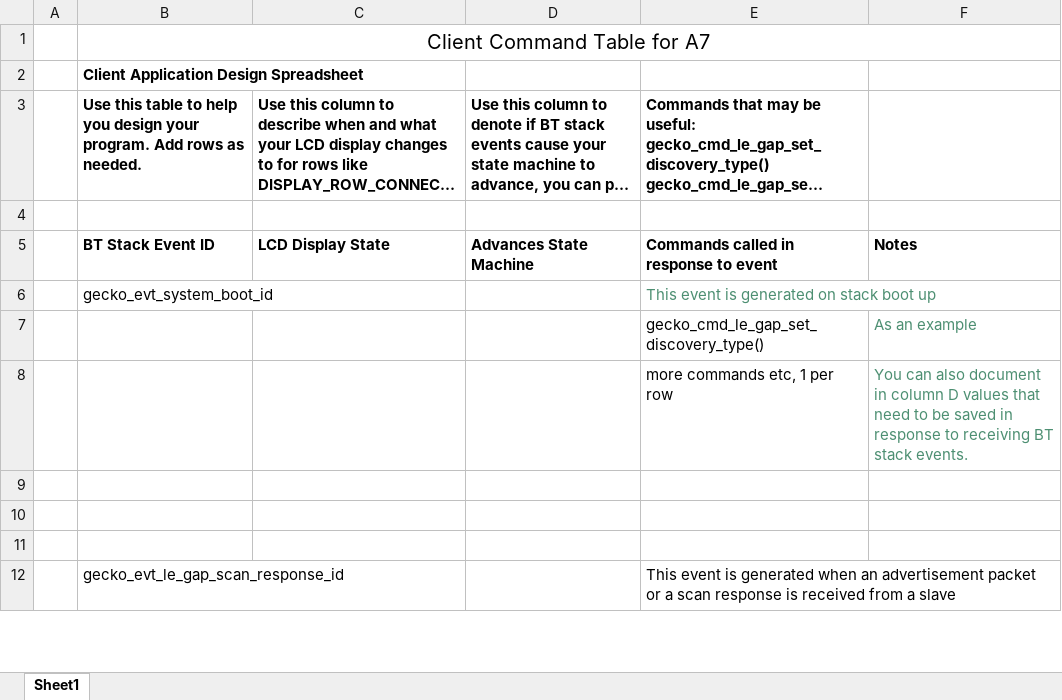
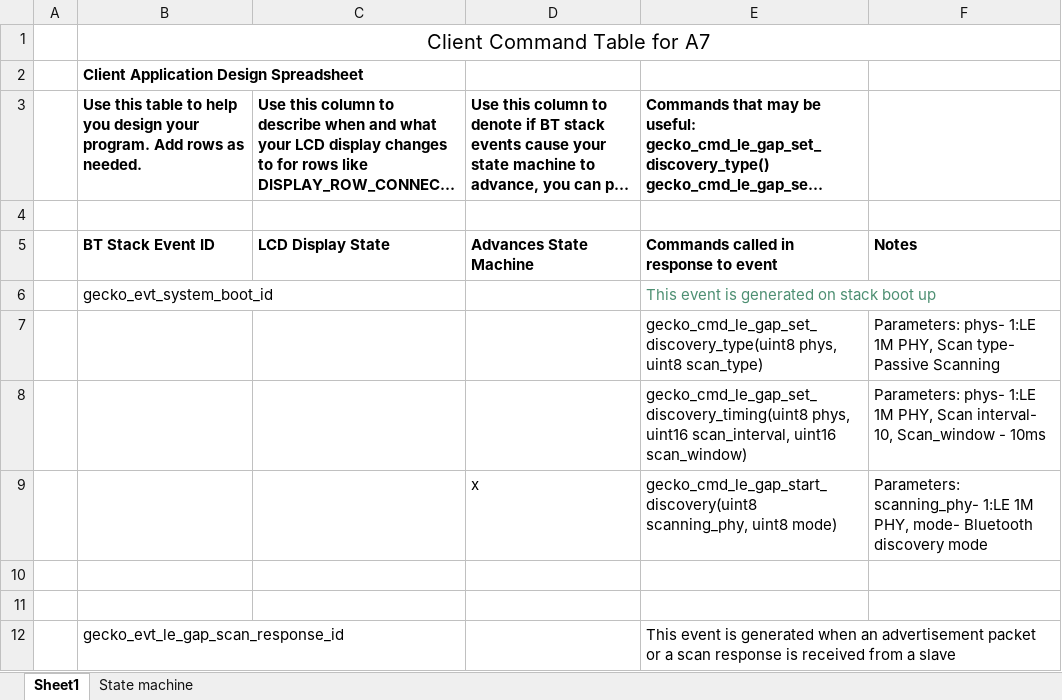
Before and after one commit to CU-ECEN-5823/ecen5823-courseproject-adityavarshney100, an Excel workbook: questions/Assignment6-ClientCommandTableForA7.xlsx, sheet Sheet1, drawn as a sheet; only a part is shown; long unchanged cells end in …; values as stored, in another font and other column widths than the file's, no borders; removed rows and columns are numbered as before the commit, all else as after; the diff covers the shown part only; the diff names each change by its address in the sheet, - before the commit and + after, or states it on an @@ line.

```diff
--- a/questions/Assignment6-ClientCommandTableForA7.xlsx (sheet Sheet1)
+++ b/questions/Assignment6-ClientCommandTableForA7.xlsx (sheet Sheet1)
+sheet tab: State machine
-row 7:  |  |  |  | gecko_cmd_le_gap_set_discovery_type() | As an example
-row 8:  |  |  |  | more commands etc, 1 per row | You can also document in column D values that need to be saved in response to receiving BT stack events.
-row 7: (empty)
+row 7:  |  |  |  | gecko_cmd_le_gap_set_discovery_type(uint8 phys, uint8 scan_type) | Parameters: phys- 1:LE 1M PHY, Scan type- Passive Scanning
+row 8:  |  |  |  | gecko_cmd_le_gap_set_discovery_timing(uint8 phys, uint16 scan_interval, uint16 scan_window) | Parameters: phys- 1:LE 1M PHY, Scan interval- 10, Scan_window - 10ms
+row 9:  |  |  | x | gecko_cmd_le_gap_start_discovery(uint8 scanning_phy, uint8 mode) | Parameters: scanning_phy- 1:LE 1M PHY, mode- Bluetooth discovery mode
```
Also changed, not shown: 1 added row, 1 removed row and 15 edited cells elsewhere in this sheet, charts or pictures, 13 other files.
